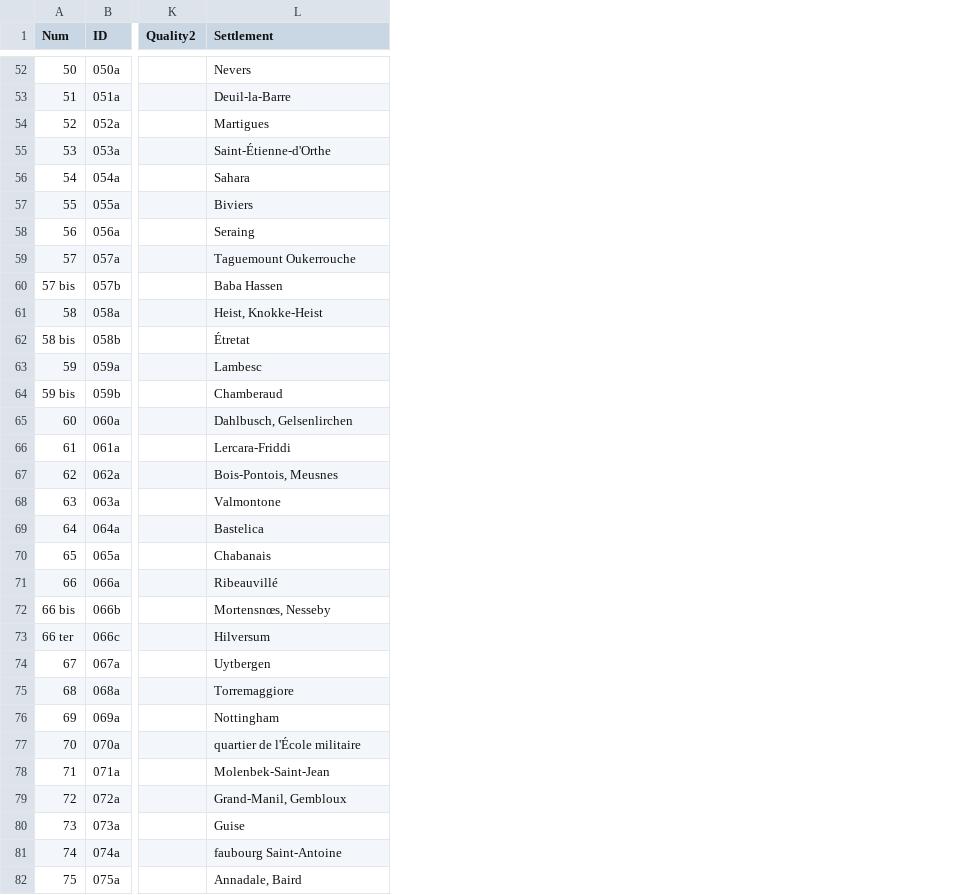
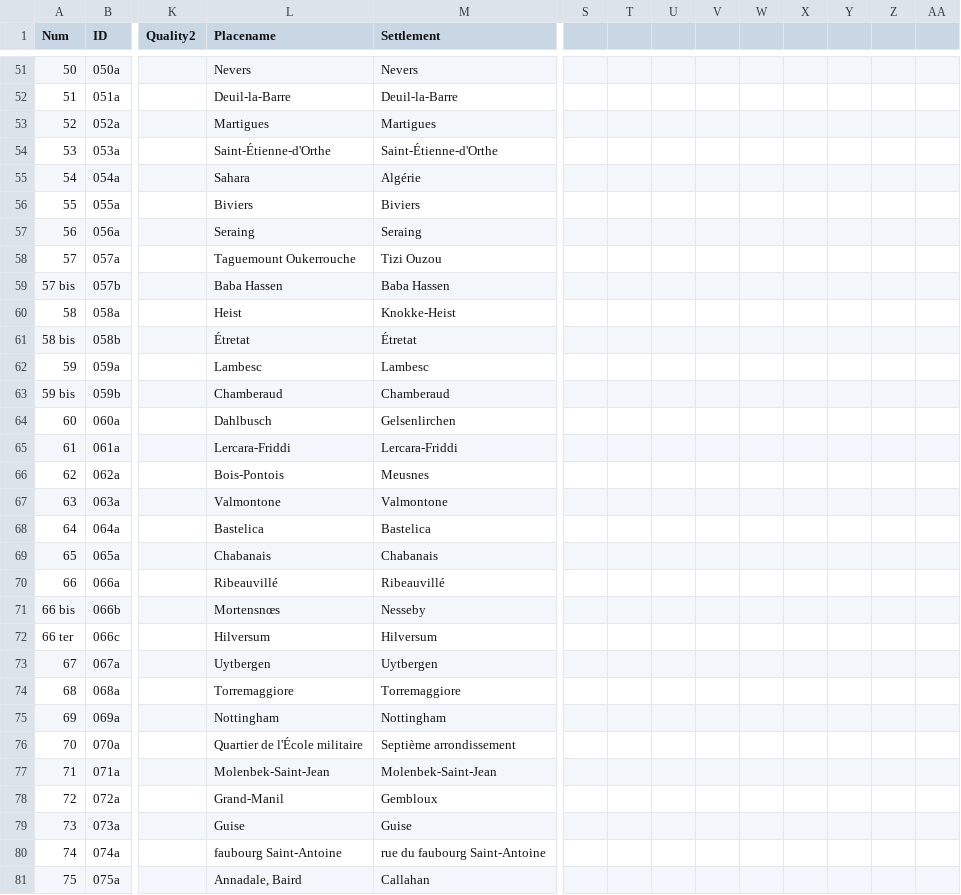
Before and after one commit to jeandamien-genero/app-ouvriers-deux-mondes, a CSV file: app/static/csv/id_monographies.csv, drawn as a sheet; only a part is shown, gaps mark what is left out; addresses are those after the commit; the diff covers the shown part only; the diff names each change by its address in the sheet, - before the commit and + after, or states it on an @@ line.

Commit message:
+ placename

```diff
--- a/app/static/csv/id_monographies.csv
+++ b/app/static/csv/id_monographies.csv
+column L (Placename), rows 51-81: Nevers | Deuil-la-Barre | Martigues | Saint-Étienne-d'Orthe | Sahara | Biviers | Seraing | Taguemount Oukerrouche | Baba Hassen | Heist | Étretat | Lambesc | Chamberaud | Dahlbusch | Lercara-Friddi | Bois-Pontois | Valmontone | Bastelica | Chabanais | Ribeauvillé | Mortensnœs | Hilversum | Uytbergen | Torremaggiore | Nottingham | Quartier de l'École militaire | Molenbek-Saint-Jean | Grand-Manil | Guise | faubourg Saint-Antoine | Annadale, Baird
+column S, empty
+column T, empty
+column U, empty
+column V, empty
+column W, empty
+column X, empty
+column Y, empty
+column Z, empty
+column AA, empty
-M55 (Settlement): Sahara
+M55 (Settlement): Algérie
-M58 (Settlement): Taguemount Oukerrouche
+M58 (Settlement): Tizi Ouzou
-M60 (Settlement): Heist, Knokke-Heist
+M60 (Settlement): Knokke-Heist
-M64 (Settlement): Dahlbusch, Gelsenlirchen
+M64 (Settlement): Gelsenlirchen
-M66 (Settlement): Bois-Pontois, Meusnes
+M66 (Settlement): Meusnes
-M71 (Settlement): Mortensnœs, Nesseby
+M71 (Settlement): Nesseby
-M76 (Settlement): quartier de l'École militaire
+M76 (Settlement): Septième arrondissement
-M78 (Settlement): Grand-Manil, Gembloux
+M78 (Settlement): Gembloux
-M80 (Settlement): faubourg Saint-Antoine
+M80 (Settlement): rue du faubourg Saint-Antoine
-M81 (Settlement): Annadale, Baird
+M81 (Settlement): Callahan
```
Also changed, not shown: 1 removed row and 79 edited cells elsewhere in this file.
